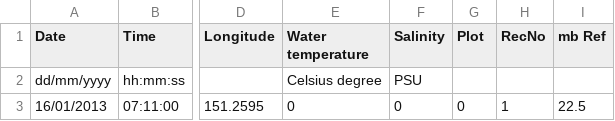
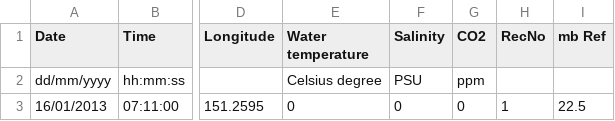
Before and after one commit to IntersectAustralia/aodn-portal, a CSV file: dataset-schema/Carbon Dioxide Survey.csv, drawn as a sheet; only a part is shown, gaps mark what is left out; the diff names each change by its address in the sheet, - before the commit and + after, or states it on an @@ line.

Commit message:
Update Carbon Dioxide Survey scheme

```diff
--- a/dataset-schema/Carbon Dioxide Survey.csv
+++ b/dataset-schema/Carbon Dioxide Survey.csv
-G1: Plot
+G1: CO2
-G2 (CO2): (empty)
+G2 (CO2): ppm
```
